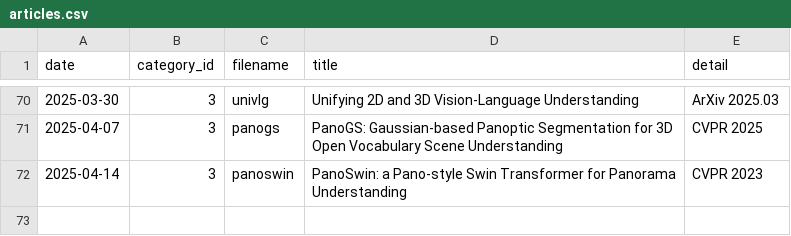
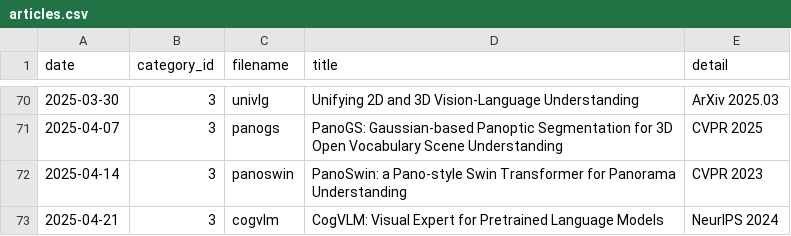
Before and after one commit to seongminjung/seongminjung.github.io, a CSV file: database/articles.csv, drawn as a sheet; only a part is shown, gaps mark what is left out.

```diff
--- a/database/articles.csv
+++ b/database/articles.csv
@@ -72 +72,2 @@ date,category_id,filename,title,detail
 2025-04-14,3,panoswin,PanoSwin: a Pano-style Swin Transformer for Panorama Understanding,CVPR 2023
+2025-04-21,3,cogvlm,CogVLM: Visual Expert for Pretrained Language Models,NeurIPS 2024
```
Also changed, not shown: 2 other files.
